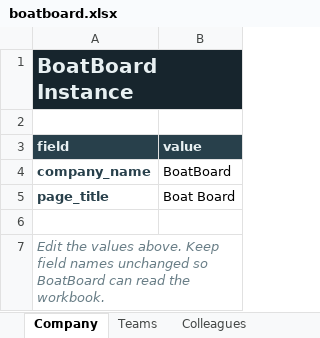
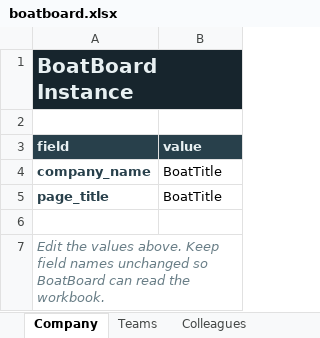
Before and after one commit to LorenzoBerto-Eduzz/BoatBoard, an Excel workbook: project/instance_template/boatboard.xlsx, sheet Company, drawn as a sheet; values as stored, in another font and other column widths than the file's, no borders; the diff names each change by its address in the sheet, - before the commit and + after, or states it on an @@ line.

Commit message:
Unify responsive viewer and editor behavior
- Consolidate wide, compact desktop, and touch presentations around shared responsive foundations
- Refine mobile pan, zoom, popup anchoring, directory sizing, and immediate search filtering
- Add editor marquee movement, board-title editing, runtime identification, and generic BoatTitle seed
- Preserve private instance data outside Git and refresh durable project guidance

```diff
--- a/project/instance_template/boatboard.xlsx (sheet Company)
+++ b/project/instance_template/boatboard.xlsx (sheet Company)
-B4 (value): BoatBoard
+B4 (value): BoatTitle
-B5 (value): Boat Board
+B5 (value): BoatTitle
```
Also changed, not shown: 17 other files.
